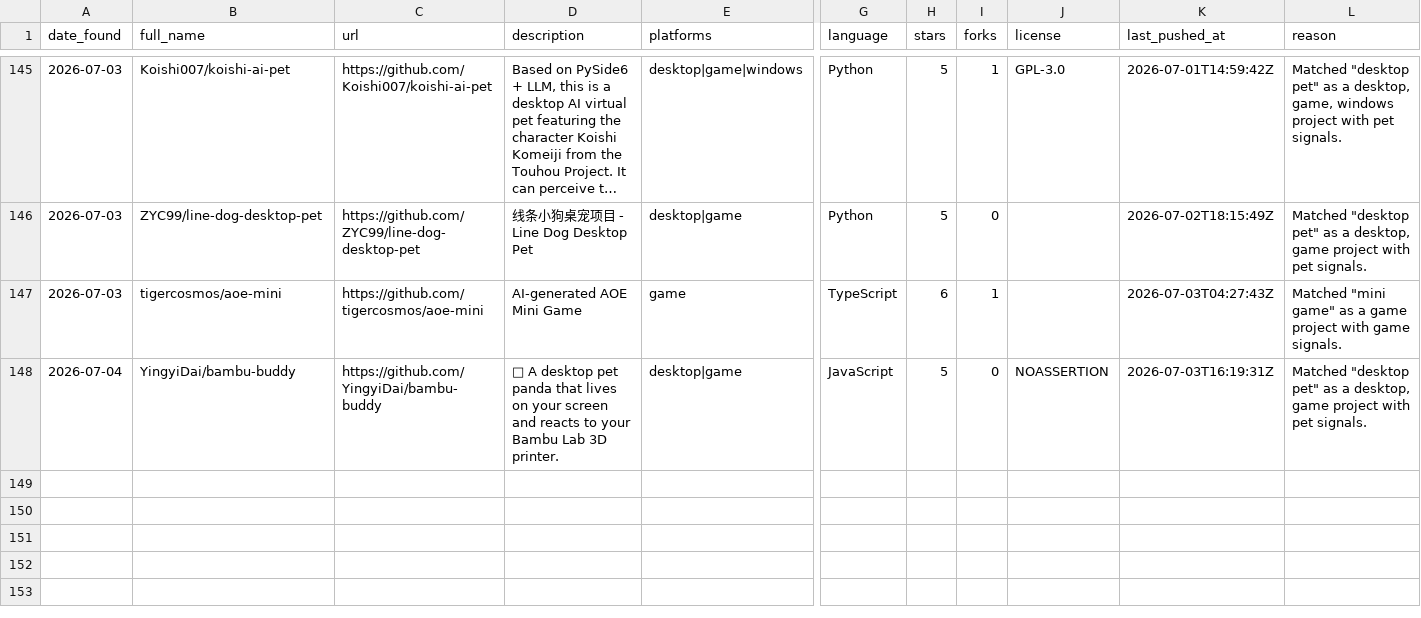
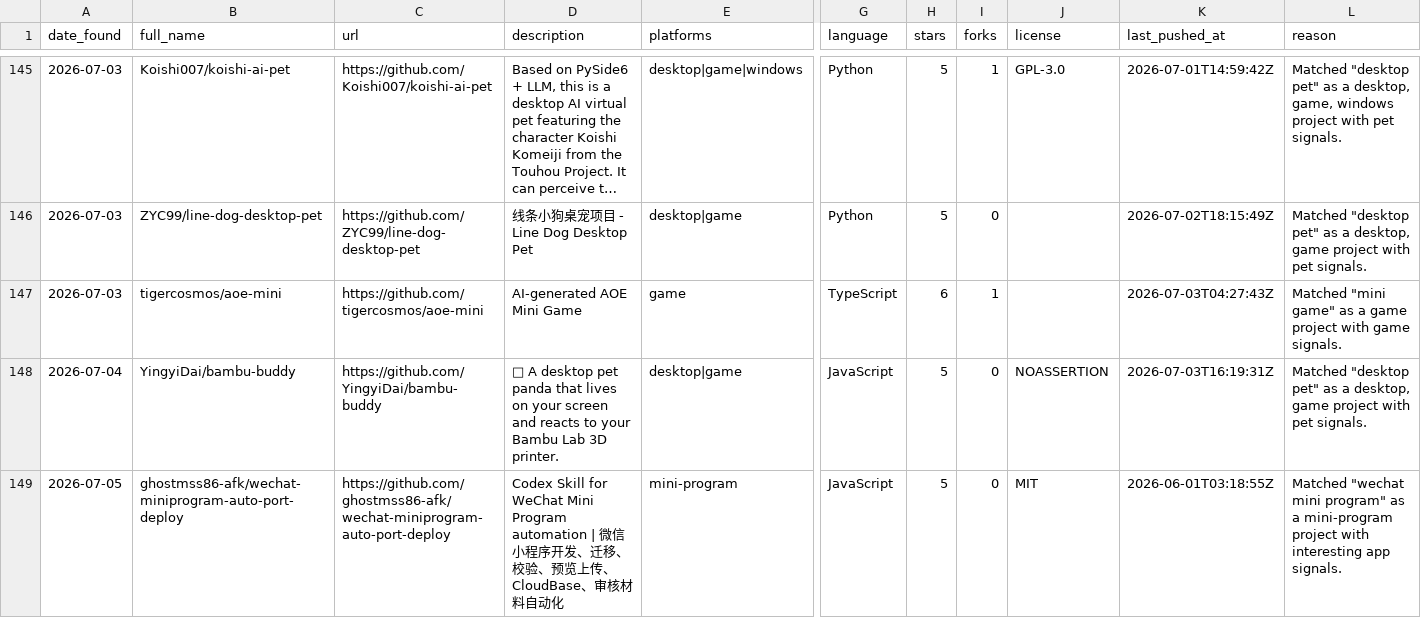
Before and after one commit to Dawsonqw/findProject, a CSV file: data/projects.csv, drawn as a sheet; only a part is shown, gaps mark what is left out; long unchanged cells end in …; rows hold the shown columns only; the diff names each change by its address in the sheet, - before the commit and + after, or states it on an @@ line.

```diff
--- a/data/projects.csv
+++ b/data/projects.csv
+row 149: 2026-07-05 | ghostmss86-afk/wechat-miniprogram-auto-port-deploy | https://github.com/ghostmss86-afk/wechat-miniprogram-auto-port-deploy | Codex Skill for WeChat Mini Program automation | 微信小程序开发、迁移、校验、预览上传、CloudBase、审核材料自动化 | mini-program | JavaScript | 5 | 0 | MIT | 2026-06-01T03:18:55Z | Matched "wechat mini program" as a mini-program project with interesting app signals.
```
Also changed, not shown: 4 other files.
